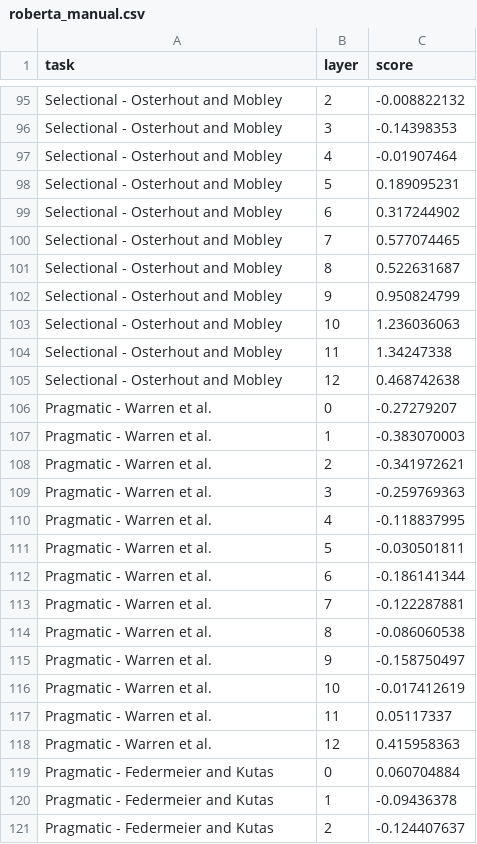
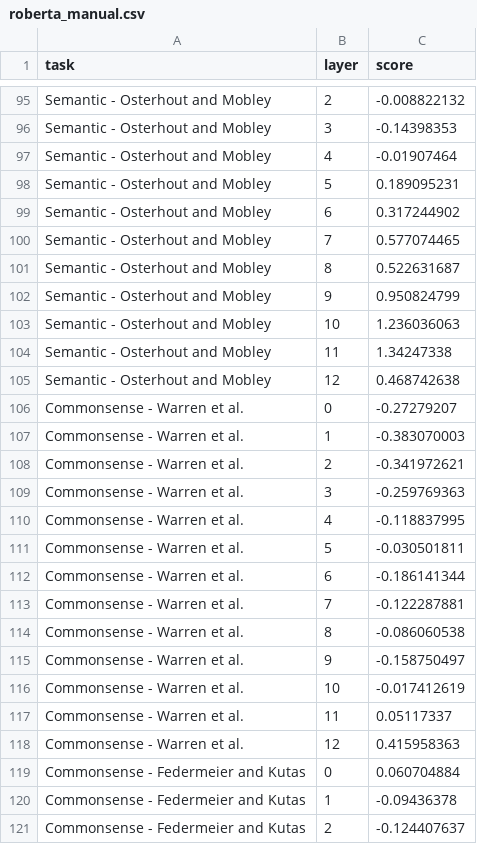
Before and after one commit to SPOClab-ca/layerwise-anomaly, a CSV file: plotting/roberta_manual.csv, drawn as a sheet; only a part is shown, gaps mark what is left out; the diff covers the shown part only; the diff names each change by its address in the sheet, - before the commit and + after, or states it on an @@ line.

```diff
--- a/plotting/roberta_manual.csv
+++ b/plotting/roberta_manual.csv
-A95:A105 (task): Selectional - Osterhout and Mobley
+A95:A105 (task): Semantic - Osterhout and Mobley
-A106:A118 (task): Pragmatic - Warren et al.
+A106:A118 (task): Commonsense - Warren et al.
-A119:A121 (task): Pragmatic - Federmeier and Kutas
+A119:A121 (task): Commonsense - Federmeier and Kutas
```
Also changed, not shown: 90 edited cells elsewhere in this file.
